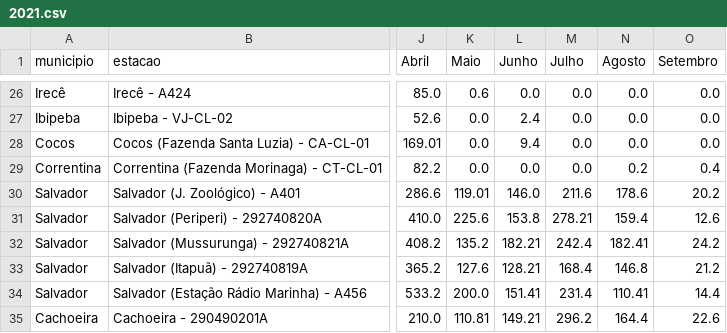
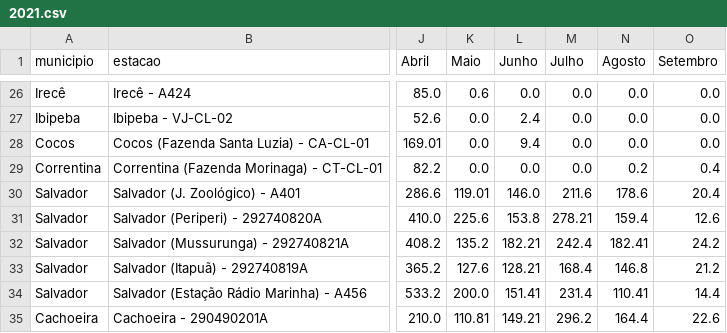
Before and after one commit to SantiagoAmaral/monitoramento1, a CSV file: dados/mensal/2021.csv, drawn as a sheet; only a part is shown, gaps mark what is left out; the diff names each change by its address in the sheet, - before the commit and + after, or states it on an @@ line.

Commit message:
Add files via upload

```diff
--- a/dados/mensal/2021.csv
+++ b/dados/mensal/2021.csv
-O30 (Setembro): 20.2
+O30 (Setembro): 20.4
```
